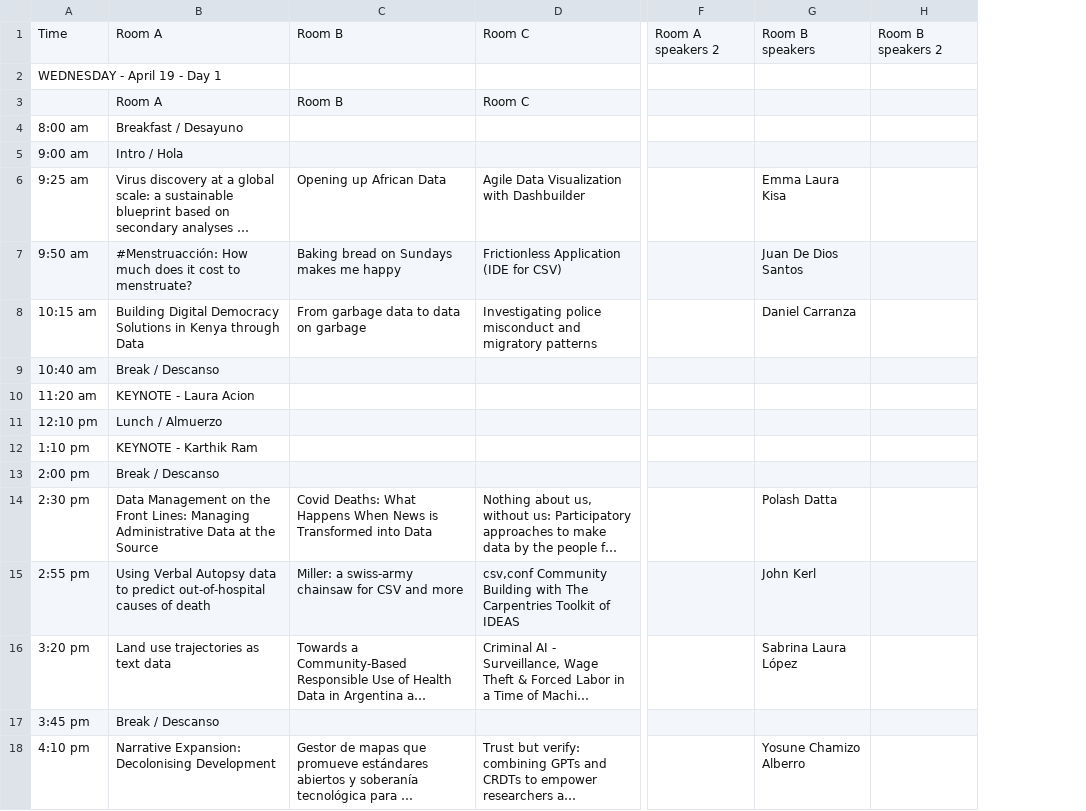
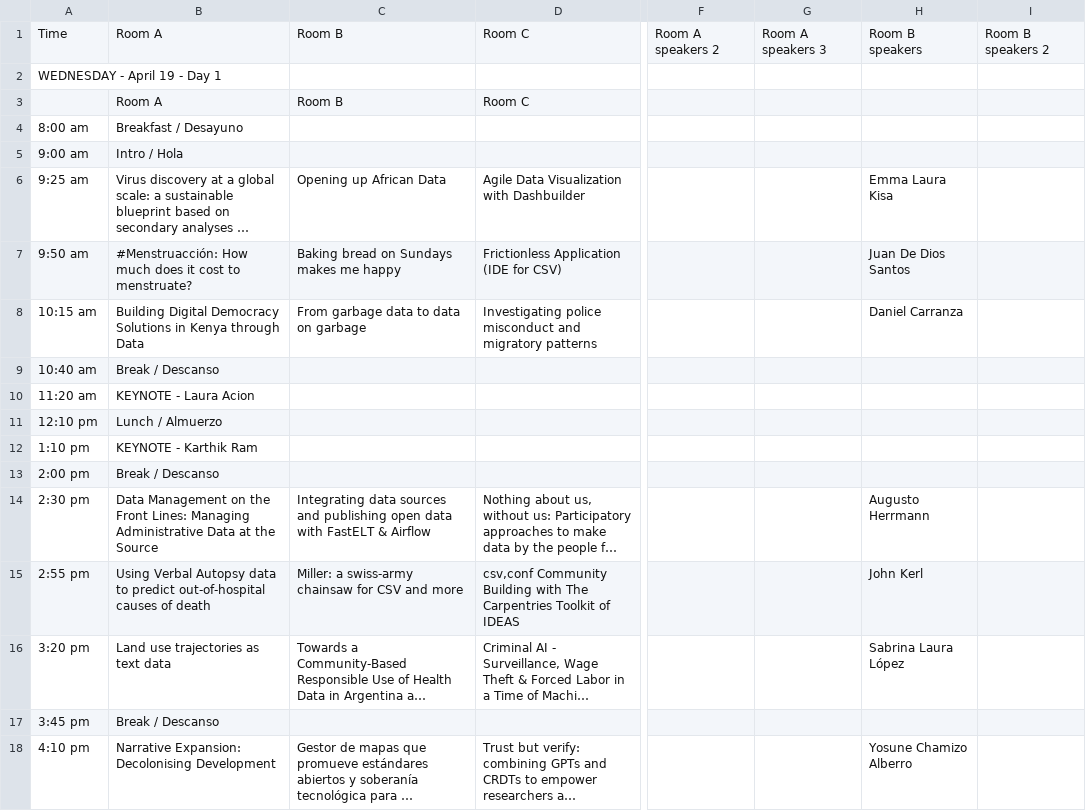
Before and after one commit to csvconf/csvconf.com, a CSV file: _data/2023_schedule_more.csv, drawn as a sheet; only a part is shown, gaps mark what is left out; long unchanged cells end in …; addresses are those after the commit; the diff names each change by its address in the sheet, - before the commit and + after, or states it on an @@ line.

```diff
--- a/_data/2023_schedule_more.csv
+++ b/_data/2023_schedule_more.csv
+column G, row 1: Room A speakers 3
-C14: Covid Deaths: What Happens When News is Transformed into Data
+C14: Integrating data sources and publishing open data with FastELT & Airflow
-H14: Polash Datta
+H14: Augusto Herrmann
```
Also changed, not shown: _data/2023_schedule.csv, _data/2023_speakers.csv, 1 other file.
